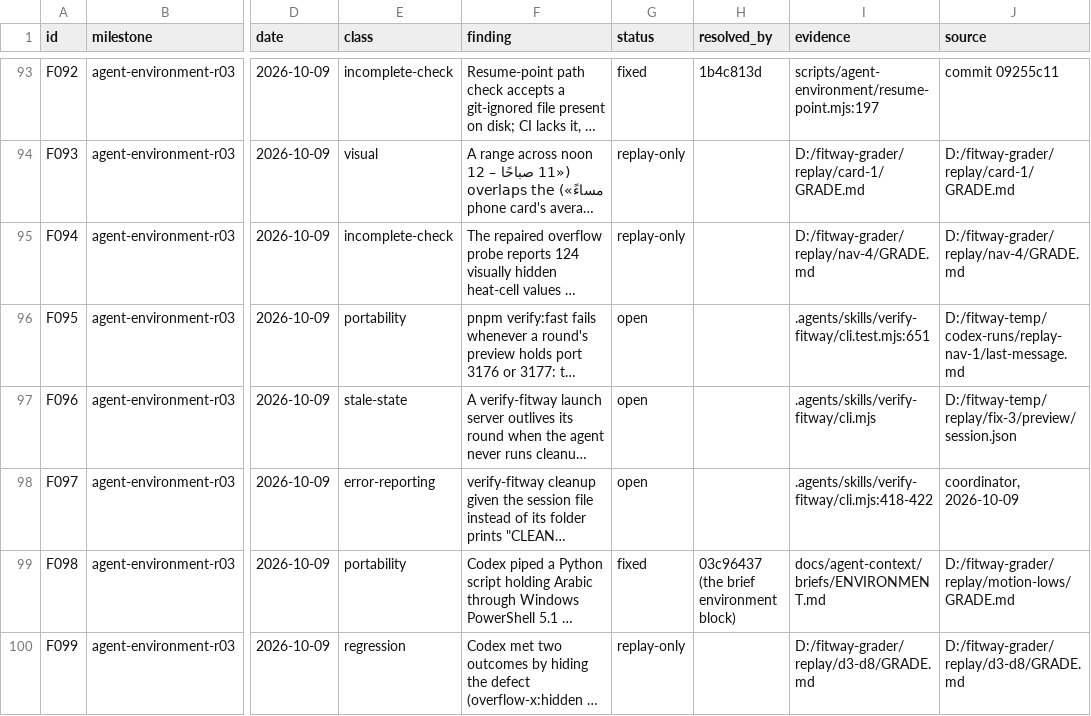
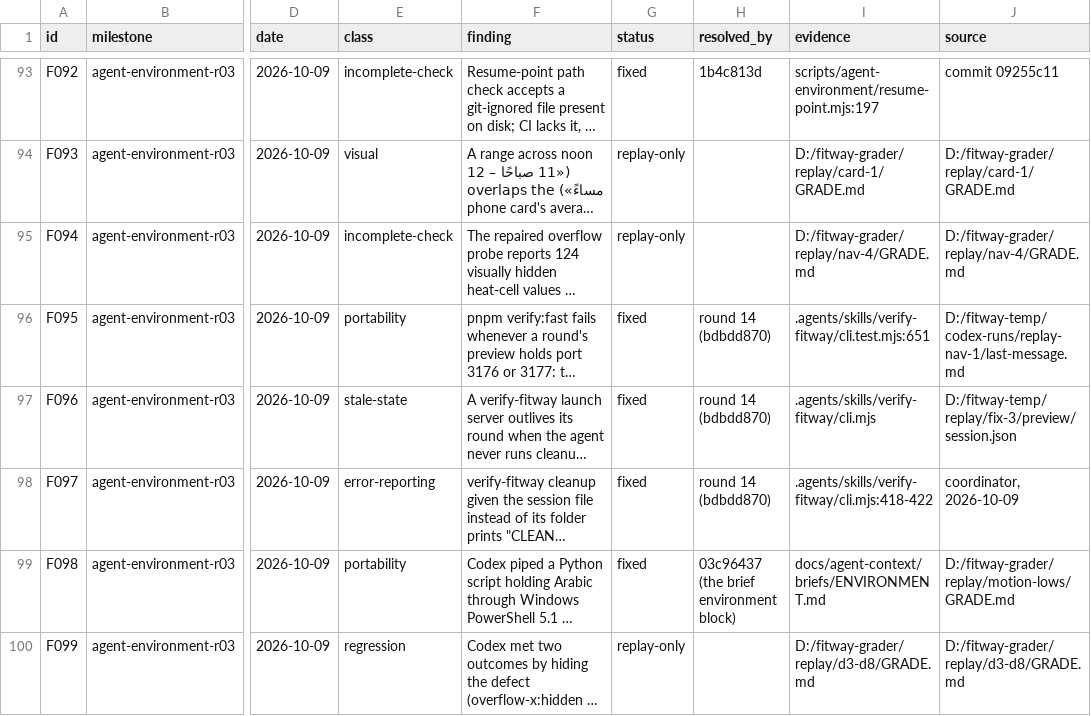
Before and after one commit to zsnqi/fitway, a TSV file: docs/phase-records/handoffs/agent-environment/findings.tsv, drawn as a sheet; only a part is shown, gaps mark what is left out; long unchanged cells end in …; the diff covers the shown part only; the diff names each change by its address in the sheet, - before the commit and + after, or states it on an @@ line.

```diff
--- a/docs/phase-records/handoffs/agent-environment/findings.tsv
+++ b/docs/phase-records/handoffs/agent-environment/findings.tsv
-G96:G98 (status): open
+G96:G98 (status): fixed
-H96:H98 (resolved_by): (empty)
+H96:H98 (resolved_by): round 14 (bdbdd870)
```
Also changed, not shown: 3 added rows elsewhere in this file, docs/phase-records/handoffs/agent-environment/rounds.tsv, 1 other file.
